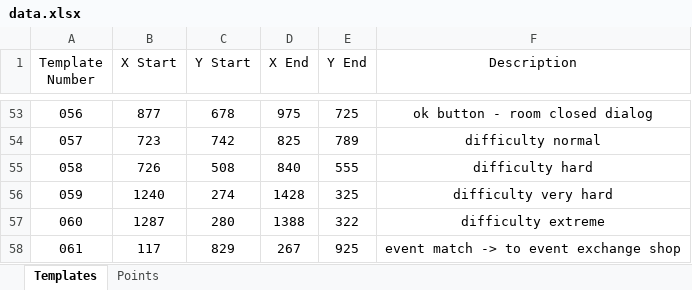
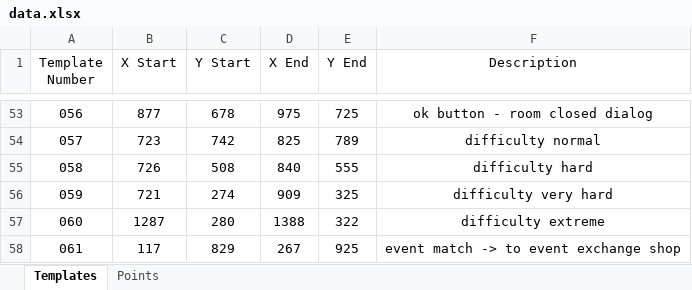
Before and after one commit to mhdr/captaintsubasapy, an Excel workbook: data.xlsx, sheet Templates, drawn as a sheet; only a part is shown, gaps mark what is left out; values as stored, in another font and other column widths than the file's, no borders; the diff names each change by its address in the sheet, - before the commit and + after, or states it on an @@ line.

```diff
--- a/data.xlsx (sheet Templates)
+++ b/data.xlsx (sheet Templates)
-B56 (X Start): 1240
+B56 (X Start): 721
-D56 (X End): 1428
+D56 (X End): 909
```
Also changed, not shown: 5 other files.
